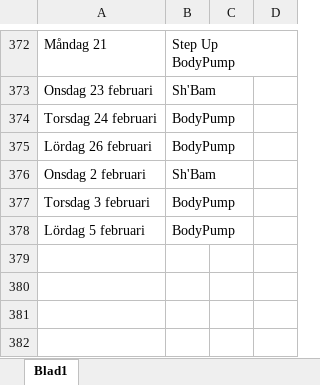
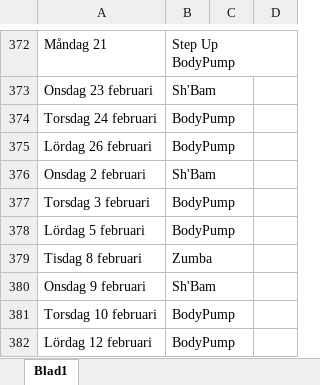
Before and after one commit to StefanBjornander/Books, an Excel workbook: Balanze.xlsx, sheet Blad1, drawn as a sheet; only a part is shown, gaps mark what is left out; values as stored, in another font and other column widths than the file's, no borders; the diff names each change by its address in the sheet, - before the commit and + after, or states it on an @@ line.

Commit message:
Backup

```diff
--- a/Balanze.xlsx (sheet Blad1)
+++ b/Balanze.xlsx (sheet Blad1)
+row 379: Tisdag 8 februari | Zumba
+row 380: Onsdag 9 februari | Sh'Bam
+row 381: Torsdag 10 februari | BodyPump
+row 382: Lördag 12 februari | BodyPump
```
